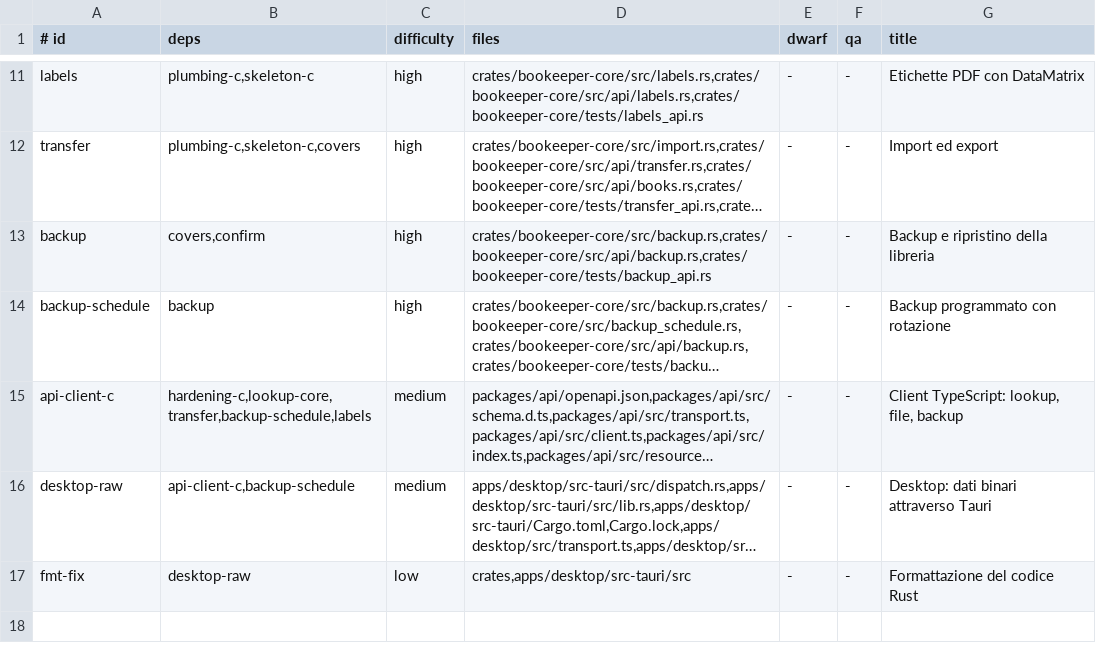
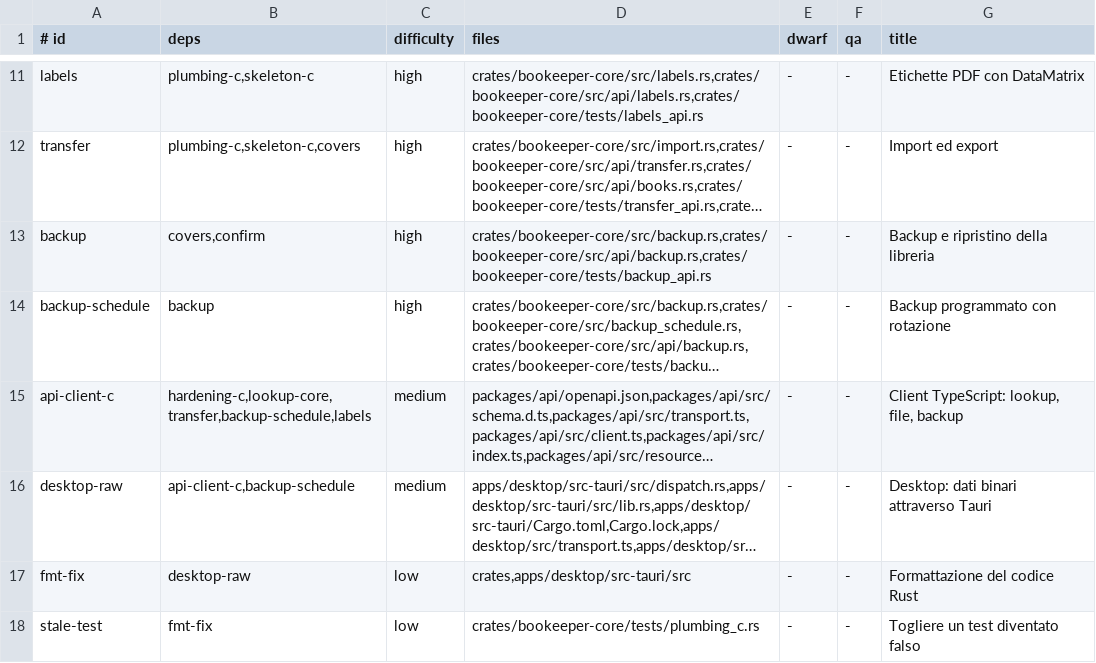
Before and after one commit to Bardugo624/Bookeeper-Neo, a TSV file: docs/forge/fase-1c/tasks.tsv, drawn as a sheet; only a part is shown, gaps mark what is left out; long unchanged cells end in …; the diff names each change by its address in the sheet, - before the commit and + after, or states it on an @@ line.

```diff
--- a/docs/forge/fase-1c/tasks.tsv
+++ b/docs/forge/fase-1c/tasks.tsv
+row 18: stale-test | fmt-fix | low | crates/bookeeper-core/tests/plumbing_c.rs | - | - | Togliere un test diventato falso
```
Also changed, not shown: .forge/ledger.tsv, 2 other files.
